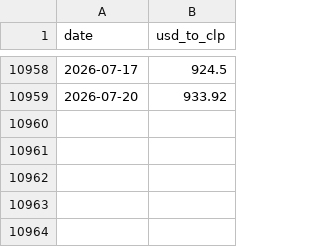
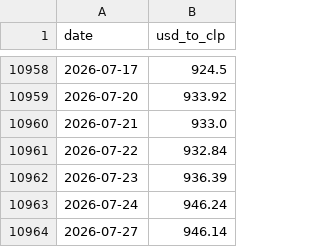
Before and after one commit to jgmontoya/chile-public-balance, a CSV file: data/exchange_rates.csv, drawn as a sheet; only a part is shown, gaps mark what is left out.

```diff
--- a/data/exchange_rates.csv
+++ b/data/exchange_rates.csv
@@ -10959 +10959,6 @@ date,usd_to_clp
 2026-07-20,933.92
+2026-07-21,933.0
+2026-07-22,932.84
+2026-07-23,936.39
+2026-07-24,946.24
+2026-07-27,946.14
```
Also changed, not shown: data/balance.csv.
